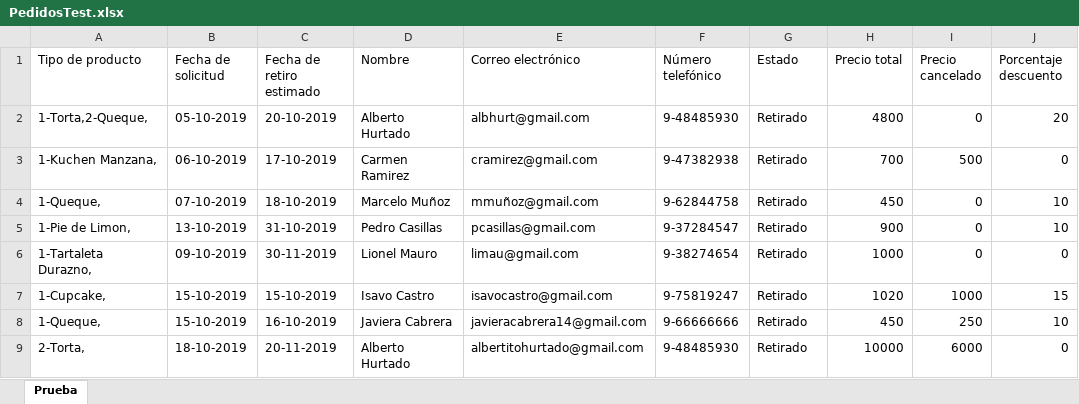
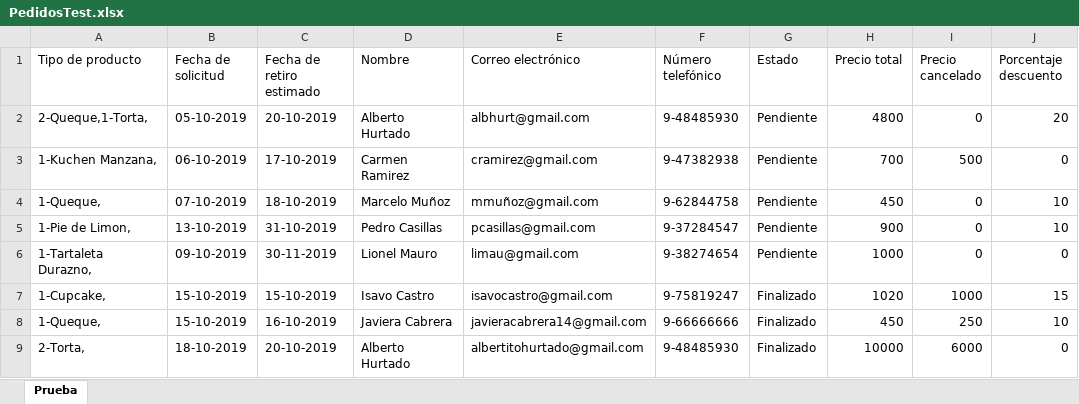
Before and after one commit to javicabrera/laCartaDeNanaYRene, an Excel workbook: Nana&Rene/PedidosTest.xlsx, sheet Prueba, drawn as a sheet; only a part is shown; values as stored, in another font and other column widths than the file's, no borders; the diff names each change by its address in the sheet, - before the commit and + after, or states it on an @@ line.

```diff
--- a/Nana&Rene/PedidosTest.xlsx (sheet Prueba)
+++ b/Nana&Rene/PedidosTest.xlsx (sheet Prueba)
-A2 (Tipo de producto): 1-Torta,2-Queque,
+A2 (Tipo de producto): 2-Queque,1-Torta,
-G2:G6 (Estado): Retirado
+G2:G6 (Estado): Pendiente
-G7:G9 (Estado): Retirado
+G7:G9 (Estado): Finalizado
-C9 (Fecha de retiro estimado): 20-11-2019
+C9 (Fecha de retiro estimado): 20-10-2019
```
Also changed, not shown: Nana&Rene/Clientes.xlsx, Nana&Rene/MateriasPrimas.xlsx, 9 other files.
